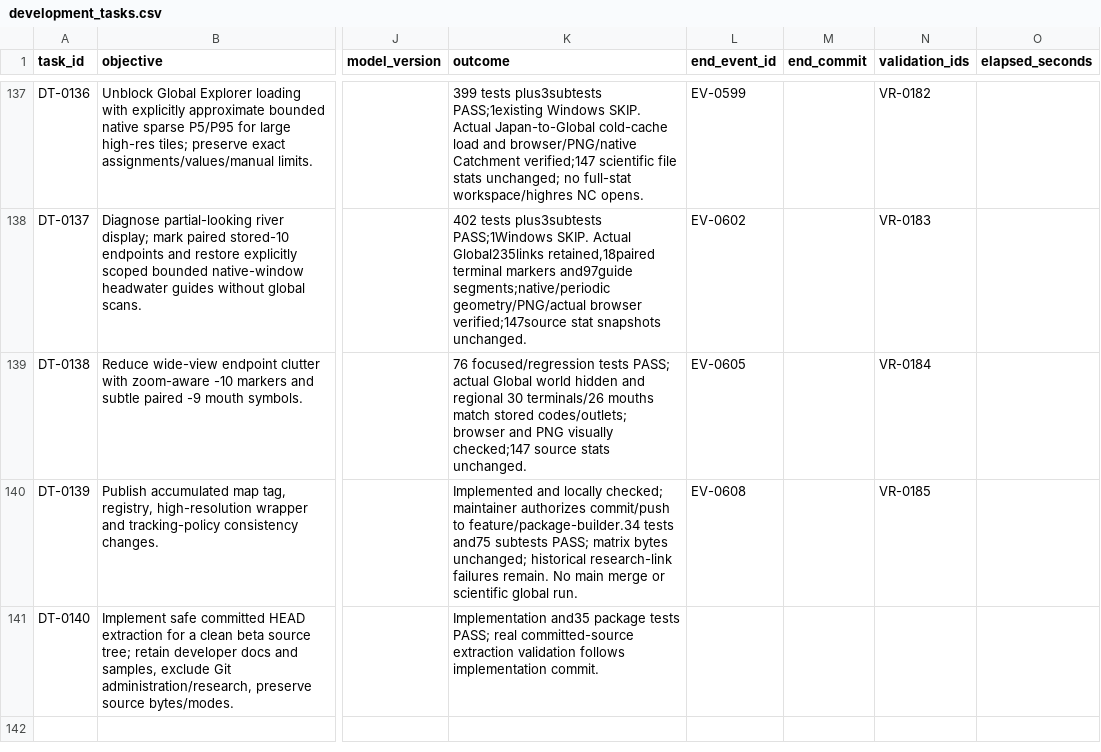
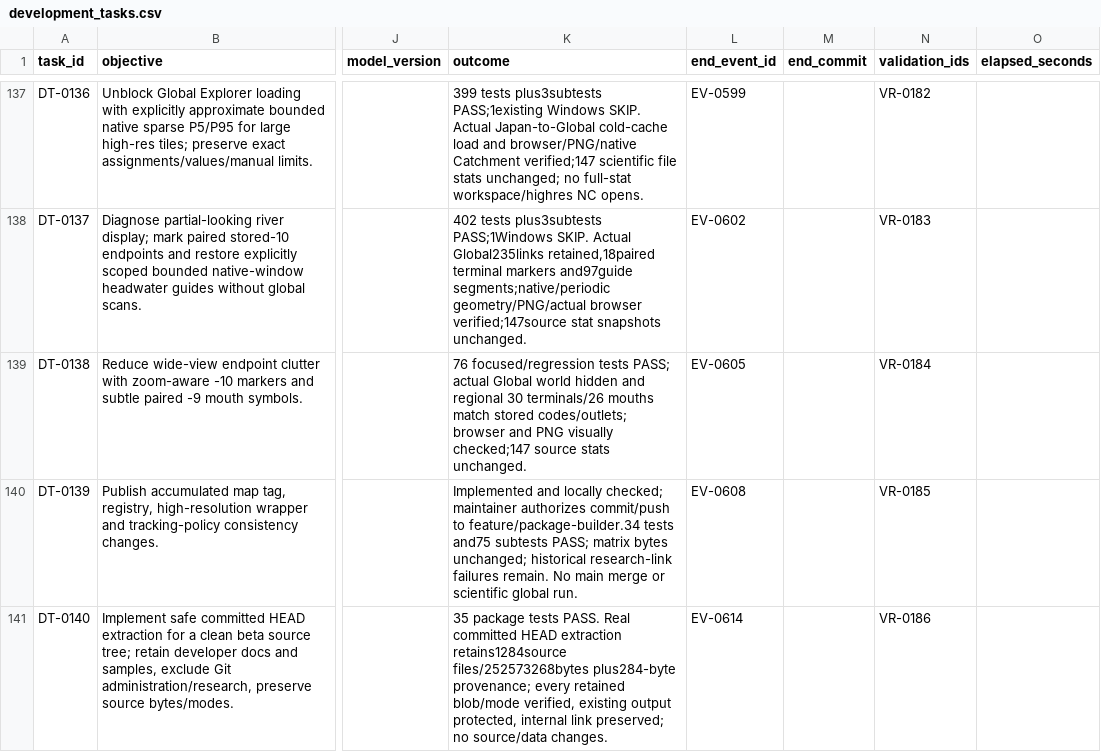
Before and after one commit to global-hydrodynamics/cmf_v5_beta, a CSV file: research/development_tasks.csv, drawn as a sheet; only a part is shown, gaps mark what is left out; the diff names each change by its address in the sheet, - before the commit and + after, or states it on an @@ line.

```diff
--- a/research/development_tasks.csv
+++ b/research/development_tasks.csv
-K141 (outcome): Implementation and35 package tests PASS; real committed-source extraction validation follows implementation commit.
+K141 (outcome): 35 package tests PASS. Real committed HEAD extraction retains1284source files/252573268bytes plus284-byte provenance; every retained blob/mode verified, existing output protected, internal link preserved; no source/data changes.
-L141 (end_event_id): (empty)
+L141 (end_event_id): EV-0614
-N141 (validation_ids): (empty)
+N141 (validation_ids): VR-0186
```
Also changed, not shown: research/events.csv, research/validation_runs.csv, 2 other files.
